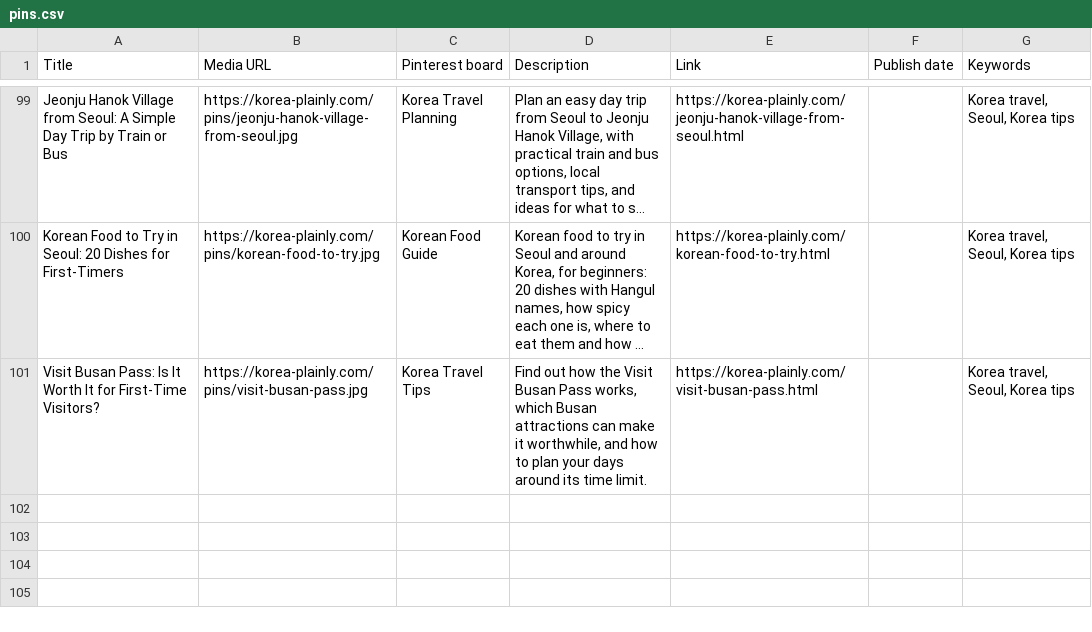
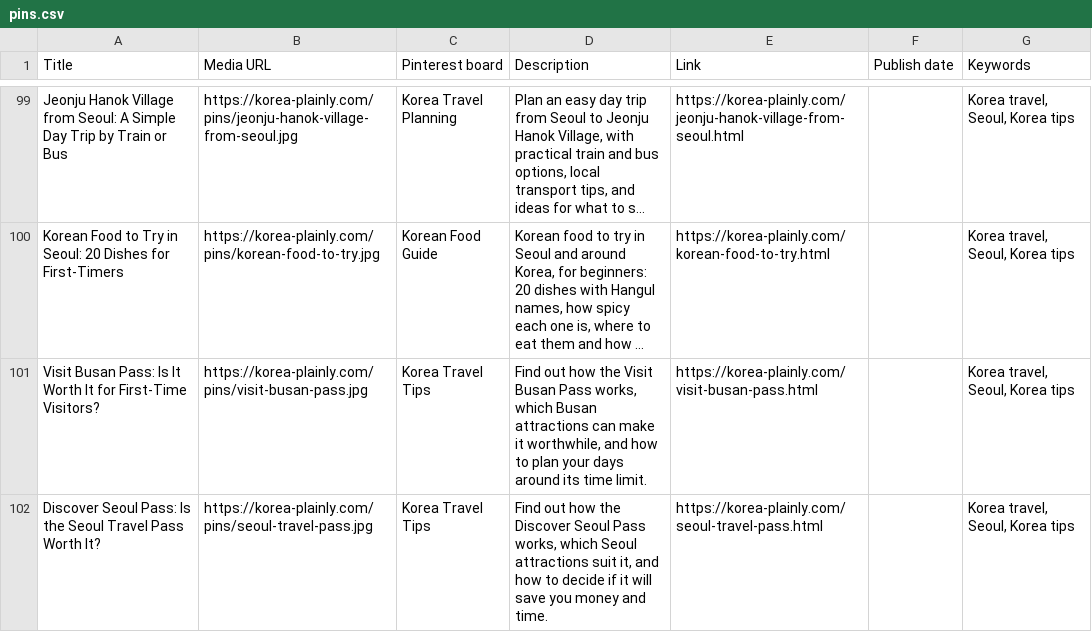
Before and after one commit to JungSuk-Kim/korea-plainly, a CSV file: pins/pins.csv, drawn as a sheet; only a part is shown, gaps mark what is left out; long unchanged cells end in …; the diff names each change by its address in the sheet, - before the commit and + after, or states it on an @@ line.

```diff
--- a/pins/pins.csv
+++ b/pins/pins.csv
+row 102: Discover Seoul Pass: Is the Seoul Travel Pass Worth It? | https://korea-plainly.com/pins/seoul-travel-pass.jpg | Korea Travel Tips | Find out how the Discover Seoul Pass works, which Seoul attractions suit it, and how to decide if it will save you money and time. | https://korea-plainly.com/seoul-travel-pass.html |  | Korea travel, Seoul, Korea tips
```
Also changed, not shown: 19 other files.
